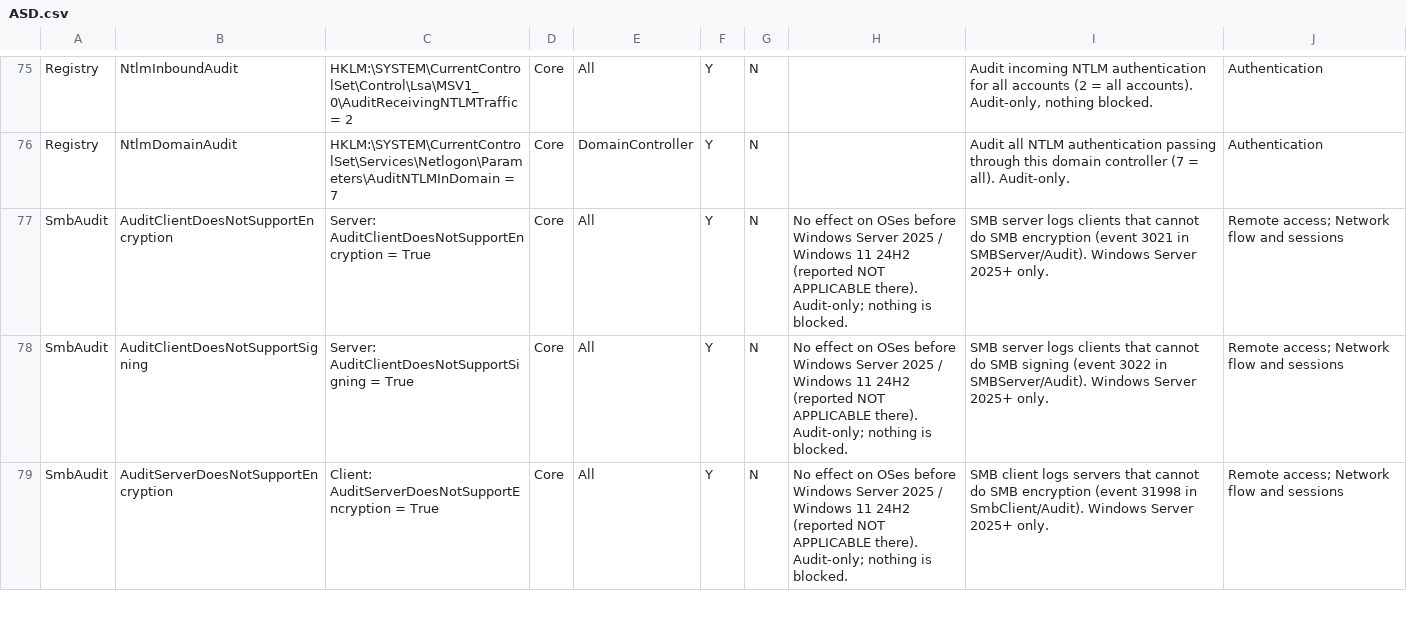
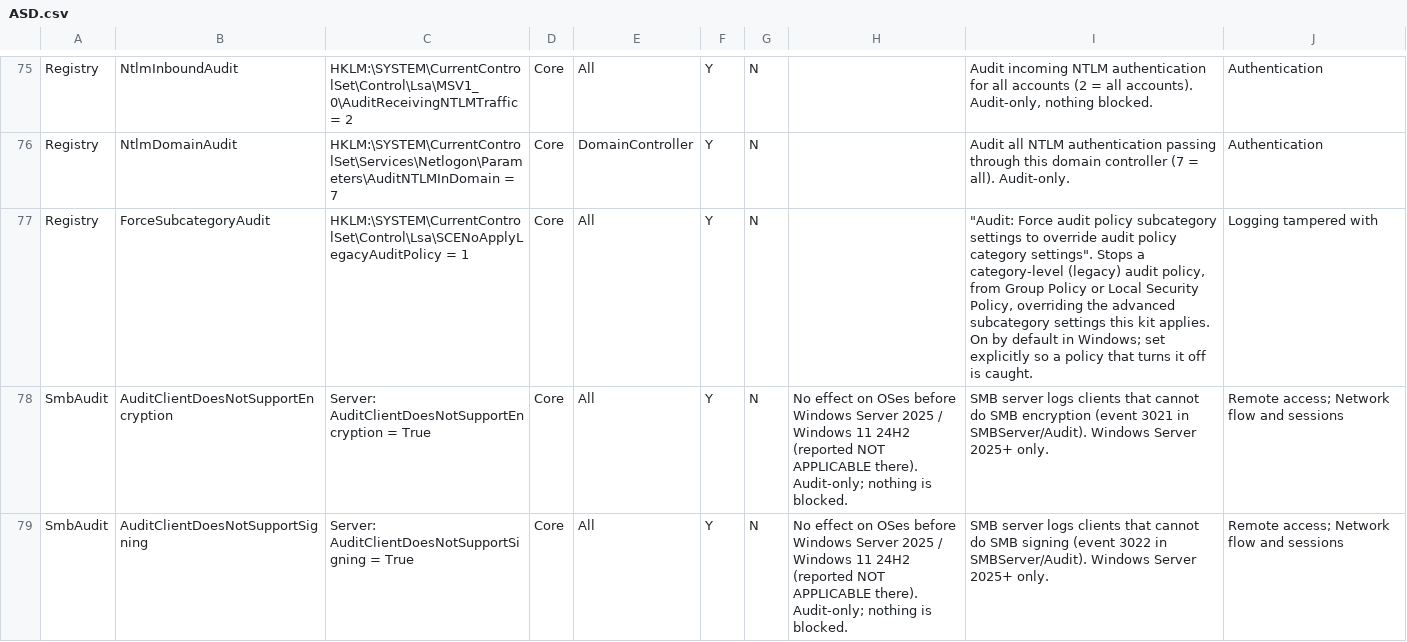
Before and after one commit to spydisec/WinLogKit, a CSV file: presets/ASD.csv, drawn as a sheet; only a part is shown, gaps mark what is left out; the shorter side is filled out with more unchanged rows.

```diff
--- a/presets/ASD.csv
+++ b/presets/ASD.csv
@@ -76,2 +76,3 @@
 "Registry","NtlmDomainAudit","HKLM:\SYSTEM\CurrentControlSet\Services\Netlogon\Parameters\AuditNTLMInDomain = 7","Core","DomainController","Y","N","","Audit all NTLM authentication passing through this domain controller (7 = all). Audit-only.","Authentication"
+"Registry","ForceSubcategoryAudit","HKLM:\SYSTEM\CurrentControlSet\Control\Lsa\SCENoApplyLegacyAuditPolicy = 1","Core","All","Y","N","","""Audit: Force audit policy subcategory settings to override audit policy category settings"". Stops a category-level (legacy) audit policy, from Group Policy or Local Security Policy, overriding the advanced subcategory settings this kit applies. On by default in Windows; set explicitly so a policy that turns it off is caught.","Logging tampered with"
 "SmbAudit","AuditClientDoesNotSupportEncryption","Server: AuditClientDoesNotSupportEncryption = True","Core","All","Y","N","No effect on OSes before Windows Server 2025 / Windows 11 24H2 (reported NOT APPLICABLE there). Audit-only; nothing is blocked.","SMB server logs clients that cannot do SMB encryption (event 3021 in SMBServer/Audit). Windows Server 2025+ only.","Remote access; Network flow and sessions"
```
Also changed, not shown: presets/DomainController.csv, presets/MemberServer.csv, 14 other files.
